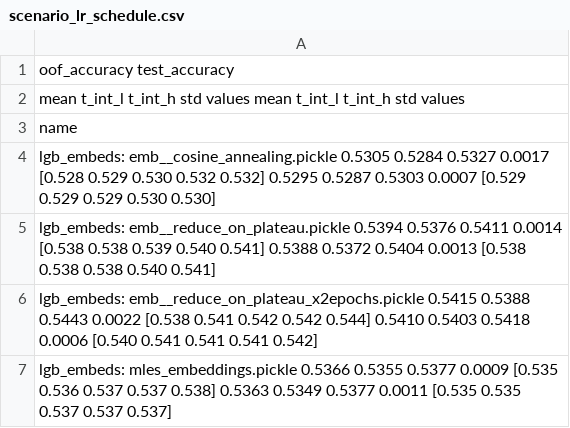
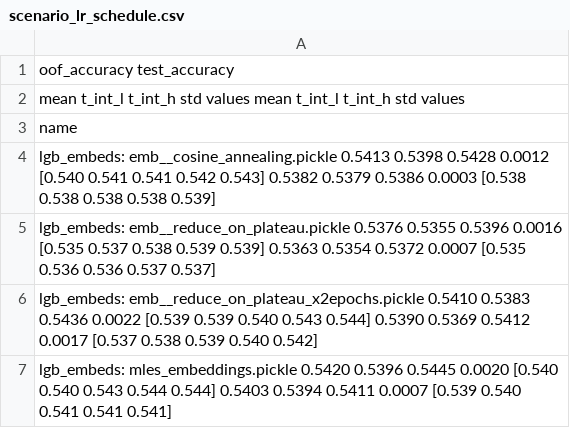
Before and after one commit to dllllb/pytorch-lifestream, a CSV file: experiments/scenario_x5/results/scenario_lr_schedule.csv, drawn as a sheet.

```diff
--- a/experiments/scenario_x5/results/scenario_lr_schedule.csv
+++ b/experiments/scenario_x5/results/scenario_lr_schedule.csv
@@ -3,5 +3,5 @@
 name
-lgb_embeds: emb__cosine_annealing.pickle                 0.5305  0.5284  0.5327 0.0017  [0.528 0.529 0.530 0.532 0.532]        0.5295  0.5287  0.5303 0.0007  [0.529 0.529 0.529 0.530 0.530]
-lgb_embeds: emb__reduce_on_plateau.pickle                0.5394  0.5376  0.5411 0.0014  [0.538 0.538 0.539 0.540 0.541]        0.5388  0.5372  0.5404 0.0013  [0.538 0.538 0.538 0.540 0.541]
-lgb_embeds: emb__reduce_on_plateau_x2epochs.pickle       0.5415  0.5388  0.5443 0.0022  [0.538 0.541 0.542 0.542 0.544]        0.5410  0.5403  0.5418 0.0006  [0.540 0.541 0.541 0.541 0.542]
-lgb_embeds: mles_embeddings.pickle                       0.5366  0.5355  0.5377 0.0009  [0.535 0.536 0.537 0.537 0.538]        0.5363  0.5349  0.5377 0.0011  [0.535 0.535 0.537 0.537 0.537]
+lgb_embeds: emb__cosine_annealing.pickle                 0.5413  0.5398  0.5428 0.0012  [0.540 0.541 0.541 0.542 0.543]        0.5382  0.5379  0.5386 0.0003  [0.538 0.538 0.538 0.538 0.539]
+lgb_embeds: emb__reduce_on_plateau.pickle                0.5376  0.5355  0.5396 0.0016  [0.535 0.537 0.538 0.539 0.539]        0.5363  0.5354  0.5372 0.0007  [0.535 0.536 0.536 0.537 0.537]
+lgb_embeds: emb__reduce_on_plateau_x2epochs.pickle       0.5410  0.5383  0.5436 0.0022  [0.539 0.539 0.540 0.543 0.544]        0.5390  0.5369  0.5412 0.0017  [0.537 0.538 0.539 0.540 0.542]
+lgb_embeds: mles_embeddings.pickle                       0.5420  0.5396  0.5445 0.0020  [0.540 0.540 0.543 0.544 0.544]        0.5403  0.5394  0.5411 0.0007  [0.539 0.540 0.541 0.541 0.541]
```
Also changed, not shown: experiments/scenario_x5/results/scenario_x5.csv, experiments/scenario_x5/results/scenario_x5__encoder_types.csv, 19 other files.
